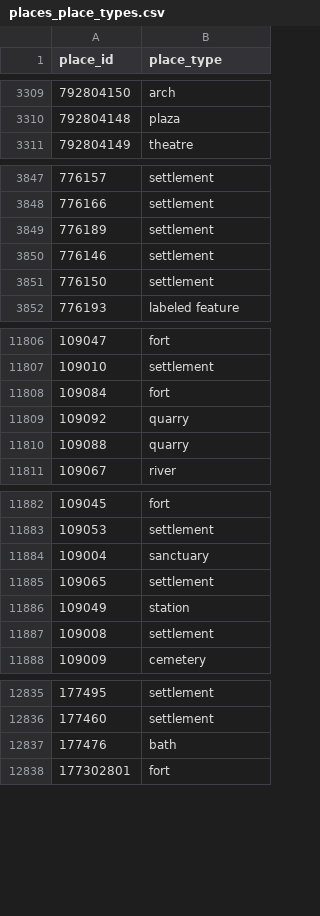
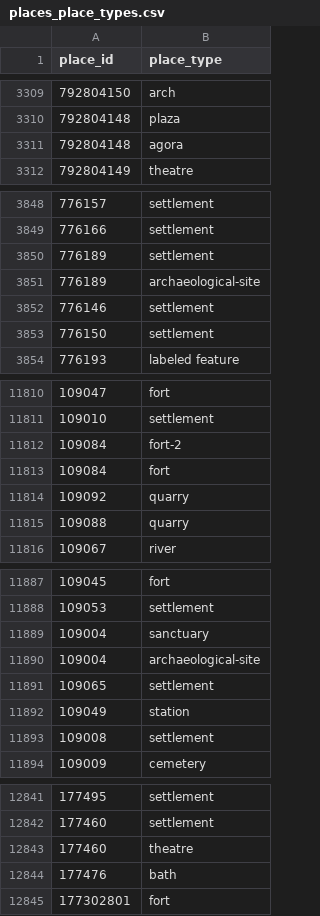
Before and after one commit to isawnyu/pleiades.datasets, a CSV file: data/gis/places_place_types.csv, drawn as a sheet; only a part is shown, gaps mark what is left out; the diff covers the shown part only.

```diff
--- a/data/gis/places_place_types.csv
+++ b/data/gis/places_place_types.csv
@@ -3310,2 +3310,3 @@
 792804148,plaza
+792804148,agora
 792804149,theatre
@@ -3849,2 +3850,3 @@
 776189,settlement
+776189,archaeological-site
 776146,settlement
@@ -11807,2 +11811,3 @@
 109010,settlement
+109084,fort-2
 109084,fort
@@ -11884,2 +11889,3 @@
 109004,sanctuary
+109004,archaeological-site
 109065,settlement
@@ -12836,2 +12842,3 @@
 177460,settlement
+177460,theatre
 177476,bath
```
Also changed, not shown: 15 added rows, 1 removed row and 5 edited cells elsewhere in this file, 3 other files.
